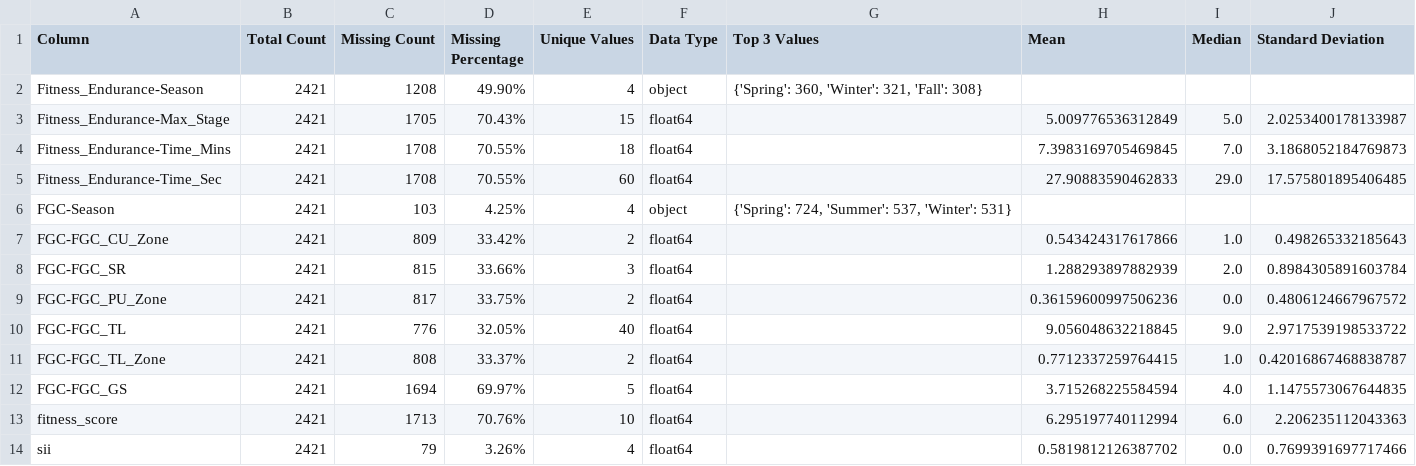
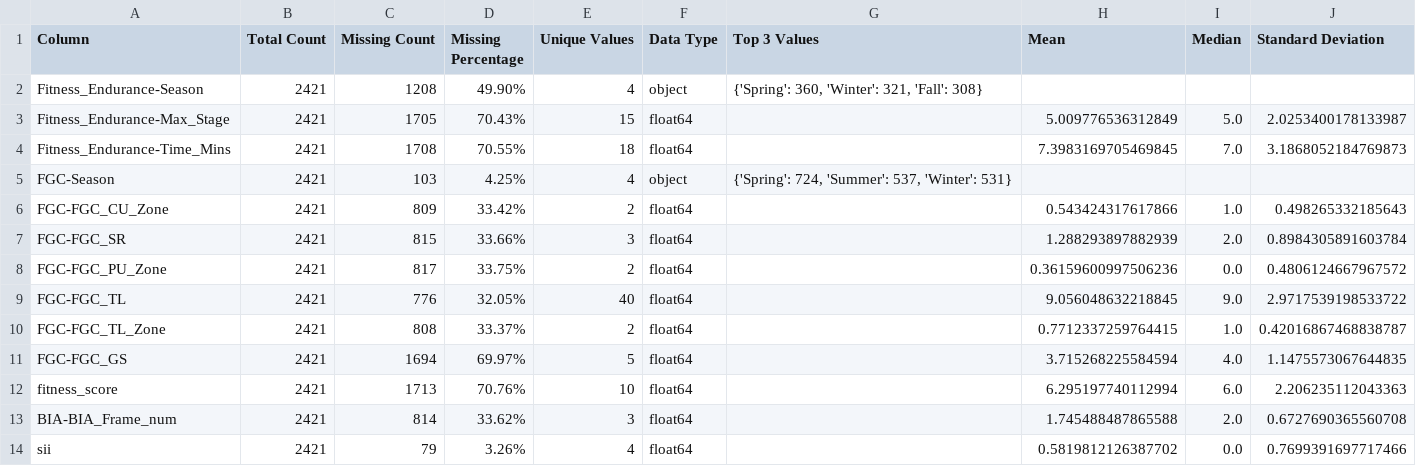
Before and after one commit to bonesclarke/Problematic-Internet-Use, a CSV file: analysis_output/fitness_column_profiles.csv, drawn as a sheet; removed rows and columns are numbered as before the commit, all else as after; the diff names each change by its address in the sheet, - before the commit and + after, or states it on an @@ line.

```diff
--- a/analysis_output/fitness_column_profiles.csv
+++ b/analysis_output/fitness_column_profiles.csv
-row 5: Fitness_Endurance-Time_Sec | 2421 | 1708 | 70.55% | 60 | float64 |  | 27.90883590462833 | 29.0 | 17.575801895406485
+row 13: BIA-BIA_Frame_num | 2421 | 814 | 33.62% | 3 | float64 |  | 1.745488487865588 | 2.0 | 0.6727690365560708
```
Also changed, not shown: analysis_output/physical_column_profiles.csv, output/test_data_imputed.csv, 29 other files.
